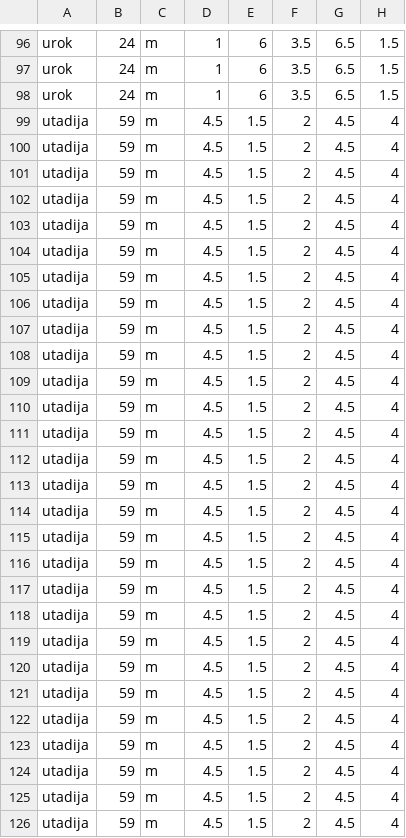
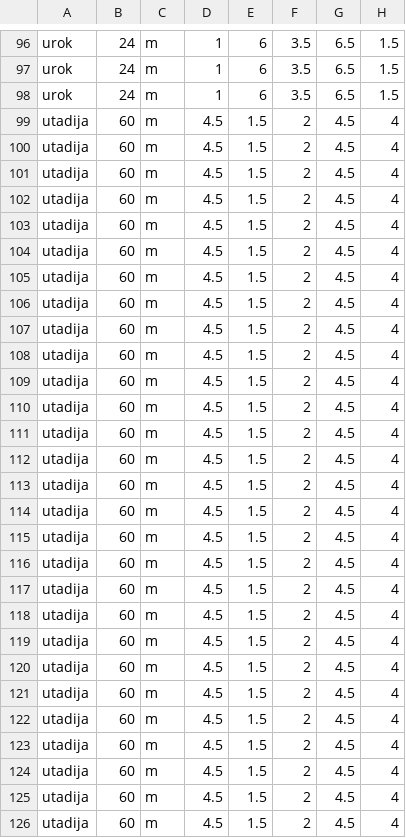
Before and after one commit to AndrejMC/DescriptiveAnalysisDiploma, a CSV file: data/feedbackOnly.csv, drawn as a sheet; only a part is shown, gaps mark what is left out; the diff covers the shown part only; the diff names each change by its address in the sheet, - before the commit and + after, or states it on an @@ line.

```diff
--- a/data/feedbackOnly.csv
+++ b/data/feedbackOnly.csv
-B99:B126: 59
+B99:B126: 60
```
Also changed, not shown: 12 edited cells elsewhere in this file, data/headerGeneric.csv, data/noFeedback.csv, 3 other files.
